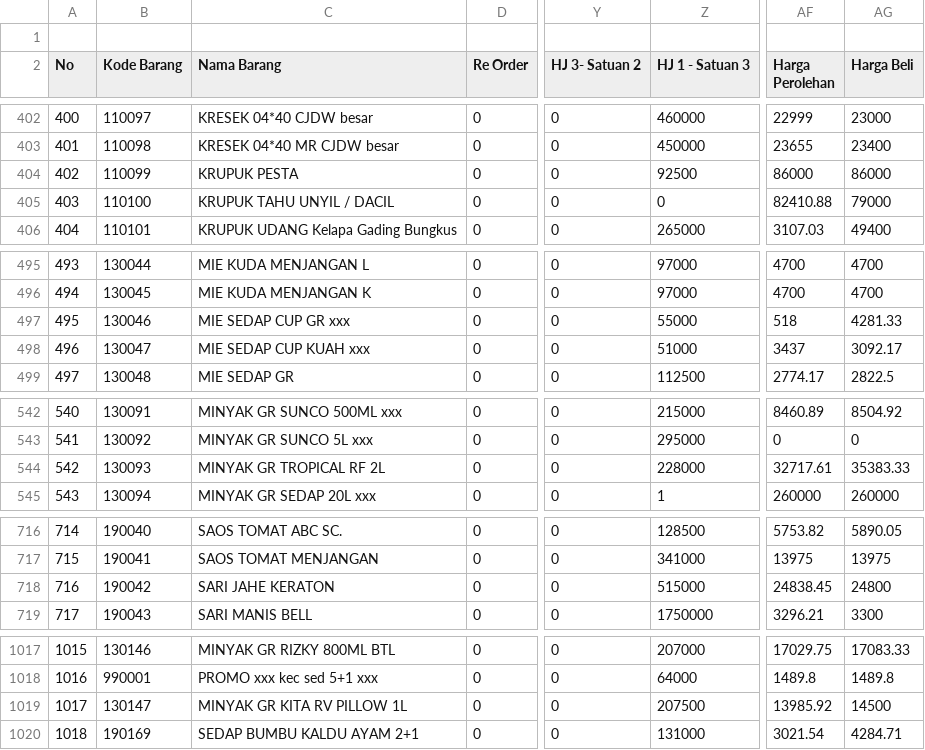
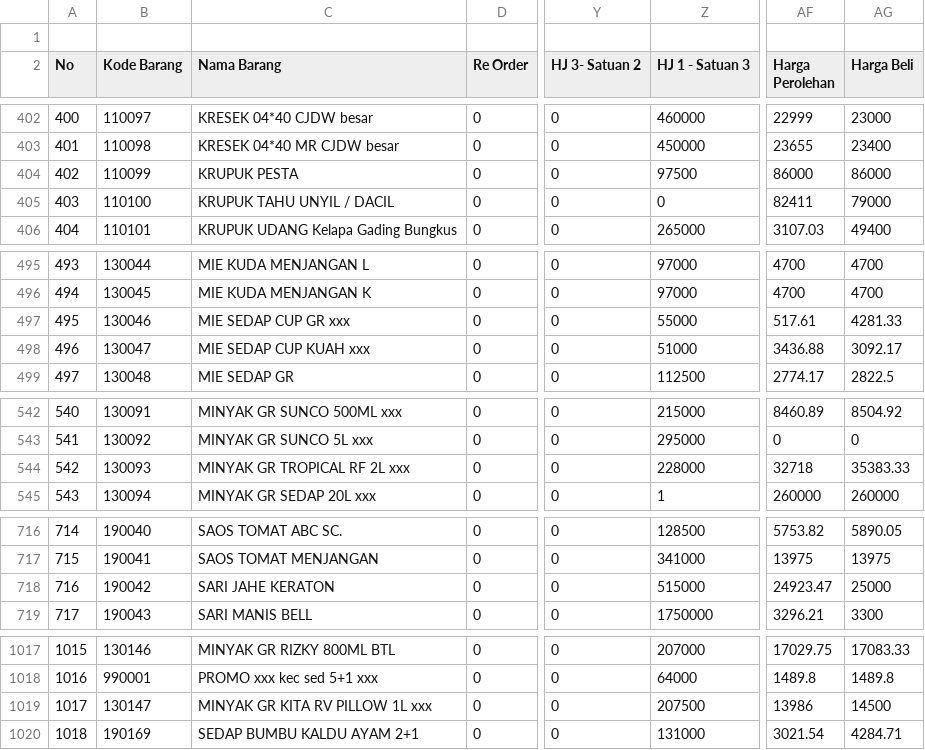
Before and after one commit to rustyping/damai, a CSV file: listDamaiFull.csv, drawn as a sheet; only a part is shown, gaps mark what is left out; the diff covers the shown part only; the diff names each change by its address in the sheet, - before the commit and + after, or states it on an @@ line.

```diff
--- a/listDamaiFull.csv
+++ b/listDamaiFull.csv
-Z404 (HJ 1 - Satuan 3): 92500
+Z404 (HJ 1 - Satuan 3): 97500
-AF405 (Harga Perolehan): 82410.88
+AF405 (Harga Perolehan): 82411
-AF497 (Harga Perolehan): 518
+AF497 (Harga Perolehan): 517.61
-AF498 (Harga Perolehan): 3437
+AF498 (Harga Perolehan): 3436.88
-C544 (Nama Barang): MINYAK GR TROPICAL RF 2L
+C544 (Nama Barang): MINYAK GR TROPICAL RF 2L xxx
-AF544 (Harga Perolehan): 32717.61
+AF544 (Harga Perolehan): 32718
-AF718 (Harga Perolehan): 24838.45
+AF718 (Harga Perolehan): 24923.47
-AG718 (Harga Beli): 24800
+AG718 (Harga Beli): 25000
-C1019 (Nama Barang): MINYAK GR KITA RV PILLOW 1L
+C1019 (Nama Barang): MINYAK GR KITA RV PILLOW 1L xxx
-AF1019 (Harga Perolehan): 13985.92
+AF1019 (Harga Perolehan): 13986
```
Also changed, not shown: 30 edited cells elsewhere in this file.
